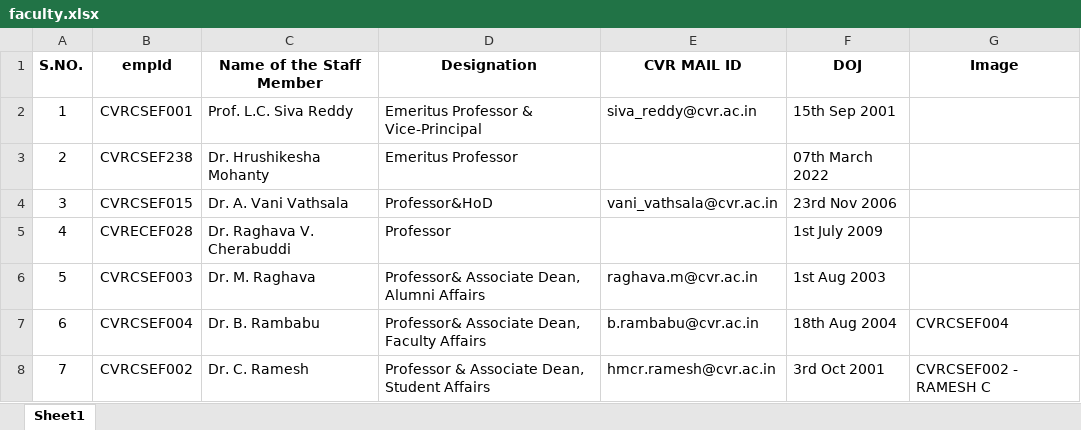
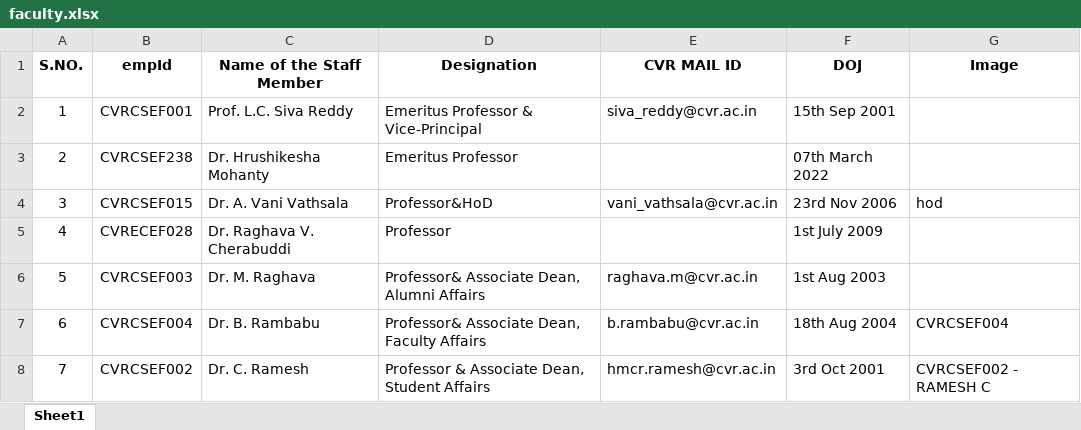
Before and after one commit to cvrcsedept/CVR-CSE, an Excel workbook: public/Data/faculty.xlsx, sheet Sheet1, drawn as a sheet; only a part is shown; values as stored, in another font and other column widths than the file's, no borders; the diff names each change by its address in the sheet, - before the commit and + after, or states it on an @@ line.

```diff
--- a/public/Data/faculty.xlsx (sheet Sheet1)
+++ b/public/Data/faculty.xlsx (sheet Sheet1)
-G4 (Image): (empty)
+G4 (Image): hod
```
Also changed, not shown: 5 other files.
